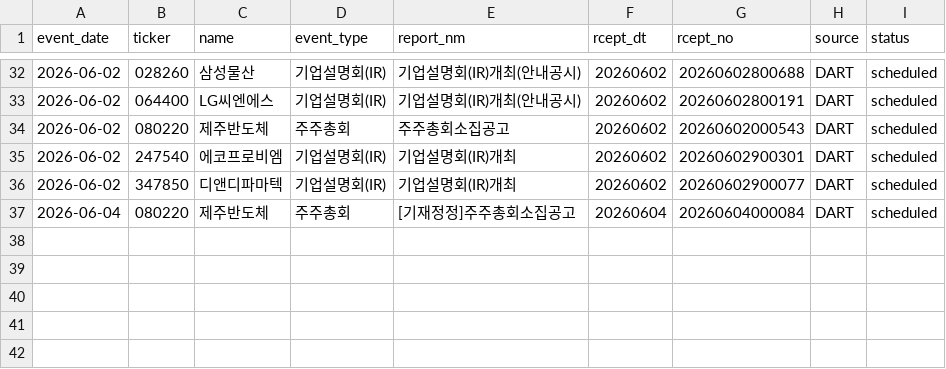
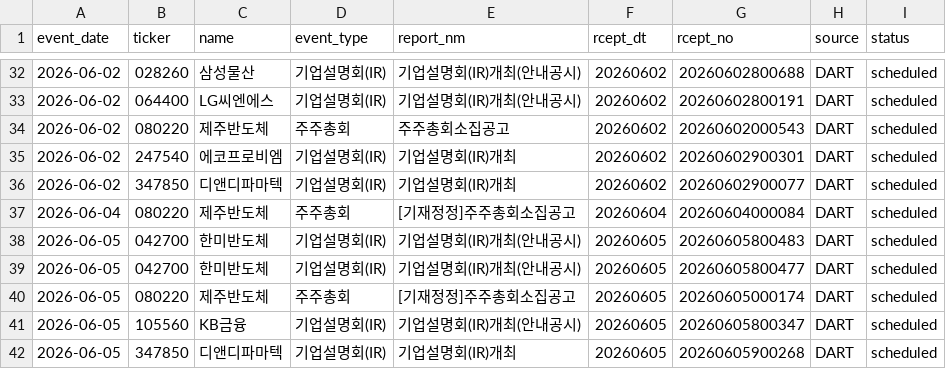
Before and after one commit to Lee-D-S/stock-signal-lab, a CSV file: ai 주가 변동 원인 분석/08_관찰기록/07_공시이벤트/공시_이벤트_캘린더.csv, drawn as a sheet; only a part is shown, gaps mark what is left out.

```diff
--- a/ai 주가 변동 원인 분석/08_관찰기록/07_공시이벤트/공시_이벤트_캘린더.csv
+++ b/ai 주가 변동 원인 분석/08_관찰기록/07_공시이벤트/공시_이벤트_캘린더.csv
@@ -37 +37,6 @@
 2026-06-04,080220,제주반도체,주주총회,[기재정정]주주총회소집공고,20260604,20260604000084,DART,scheduled
+2026-06-05,042700,한미반도체,기업설명회(IR),기업설명회(IR)개최(안내공시),20260605,20260605800483,DART,scheduled
+2026-06-05,042700,한미반도체,기업설명회(IR),기업설명회(IR)개최(안내공시),20260605,20260605800477,DART,scheduled
+2026-06-05,080220,제주반도체,주주총회,[기재정정]주주총회소집공고,20260605,20260605000174,DART,scheduled
+2026-06-05,105560,KB금융,기업설명회(IR),기업설명회(IR)개최(안내공시),20260605,20260605800347,DART,scheduled
+2026-06-05,347850,디앤디파마텍,기업설명회(IR),기업설명회(IR)개최,20260605,20260605900268,DART,scheduled
```
Also changed, not shown: ai 주가 변동 원인 분석/08_관찰기록/00_공통/관찰_로그(이상).csv, ai 주가 변동 원인 분석/08_관찰기록/00_공통/관찰_로그.csv, 3 other files.
